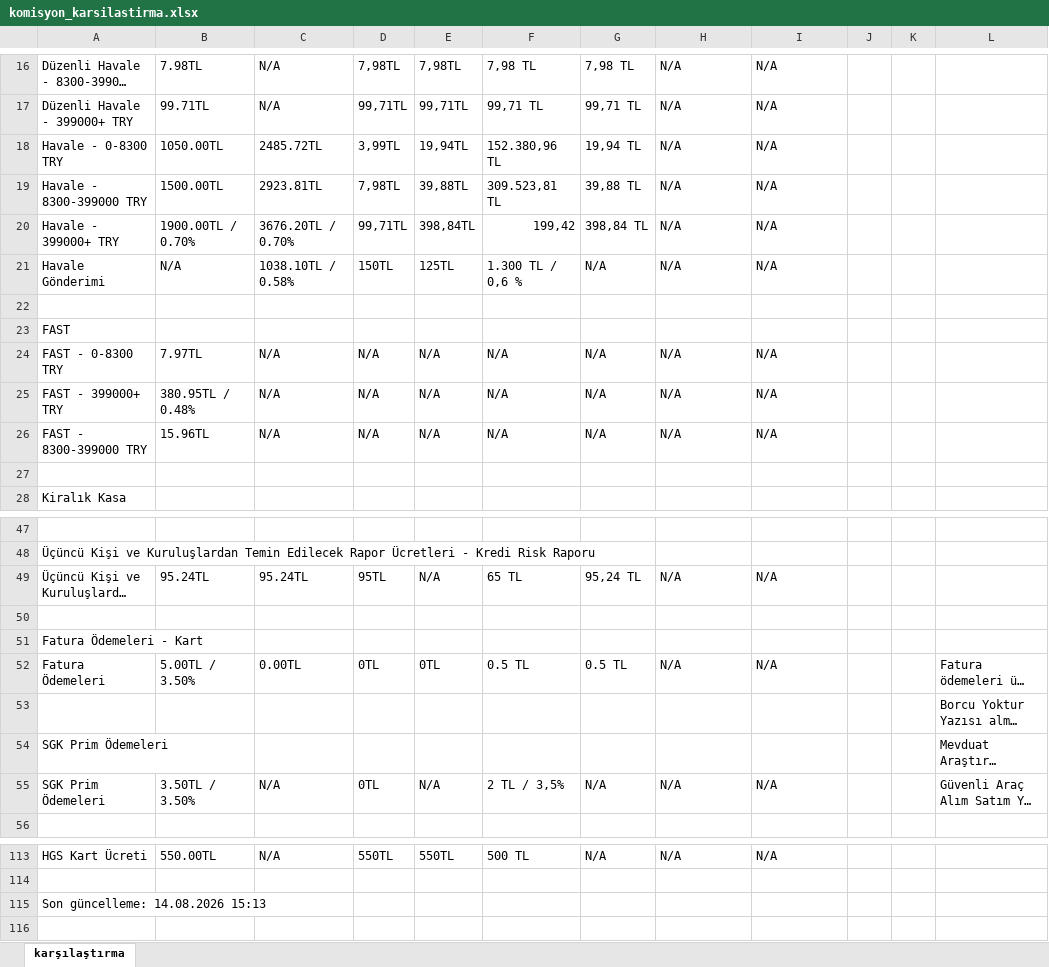
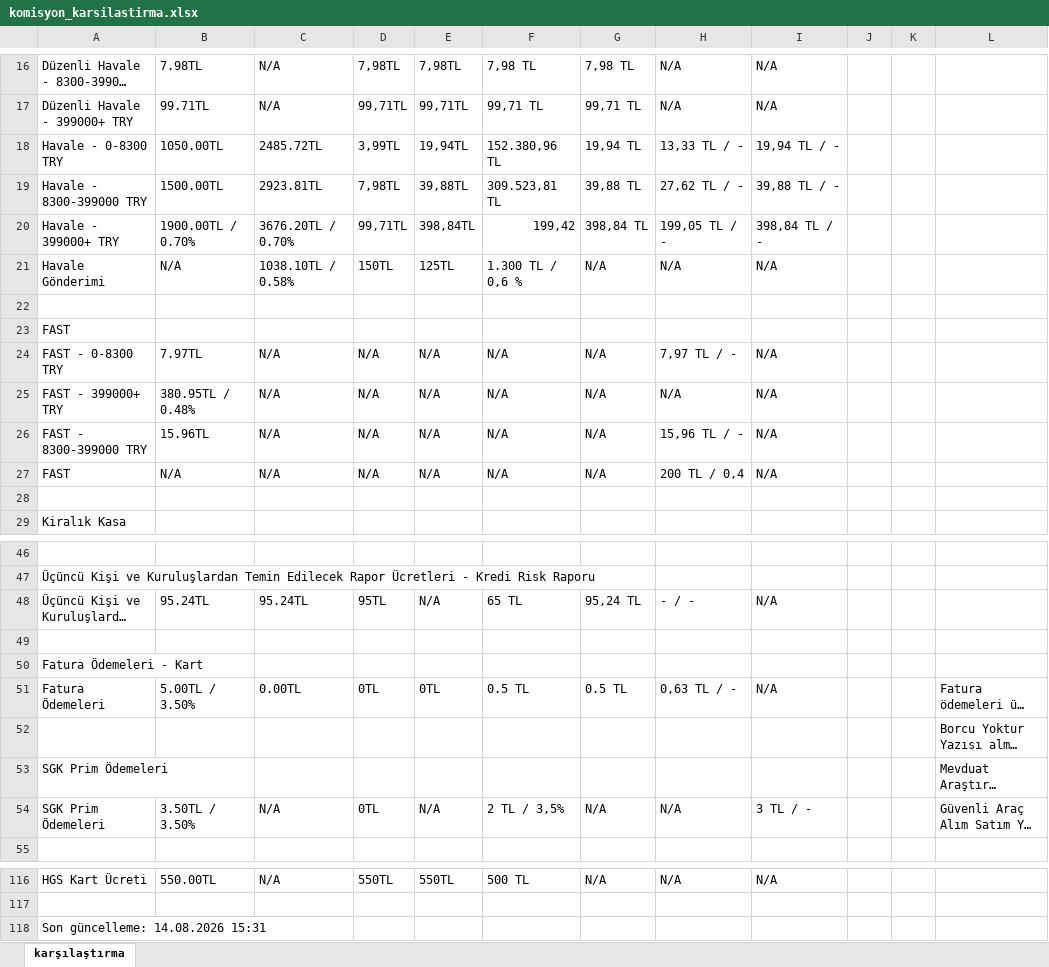
Before and after one commit to ozgeyamc/banka_komisyon_karsilastirma, an Excel workbook: komisyon_karsilastirma.xlsx, sheet karşılaştırma, drawn as a sheet; only a part is shown, gaps mark what is left out; long unchanged cells end in …; values as stored, in another font and other column widths than the file's, no cell formats; addresses are those after the commit; the diff covers the shown part only; the diff names each change by its address in the sheet, - before the commit and + after, or states it on an @@ line.

```diff
--- a/komisyon_karsilastirma.xlsx (sheet karşılaştırma)
+++ b/komisyon_karsilastirma.xlsx (sheet karşılaştırma)
-H18: N/A
+H18: 13,33 TL / -
-I18: N/A
+I18: 19,94 TL / -
-H19: N/A
+H19: 27,62 TL / -
-I19: N/A
+I19: 39,88 TL / -
-H20: N/A
+H20: 199,05 TL / -
-I20: N/A
+I20: 398,84 TL / -
-H24: N/A
+H24: 7,97 TL / -
-H26: N/A
+H26: 15,96 TL / -
+row 27: FAST | N/A | N/A | N/A | N/A | N/A | N/A | 200 TL / 0,4 | N/A
-H48: N/A
+H48: - / -
-H51: N/A
+H51: 0,63 TL / -
-I54: N/A
+I54: 3 TL / -
-A118: Son güncelleme: 14.08.2026 15:13
+A118: Son güncelleme: 14.08.2026 15:31
```
Also changed, not shown: 4 added rows, 2 removed rows and 10 edited cells elsewhere in this sheet, cell formats.
